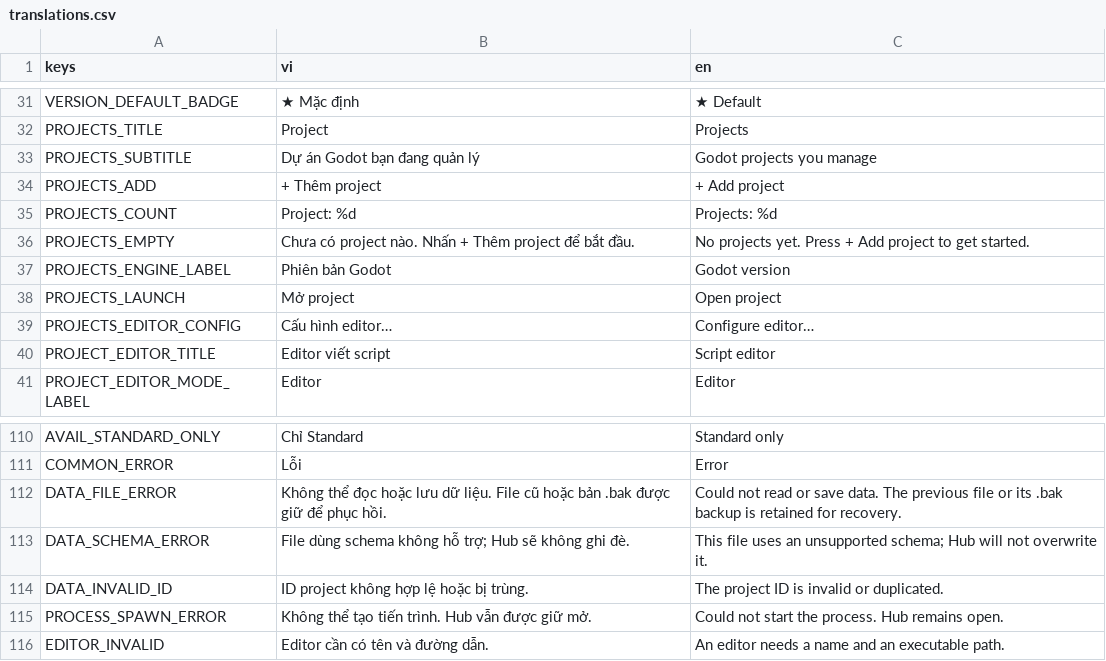
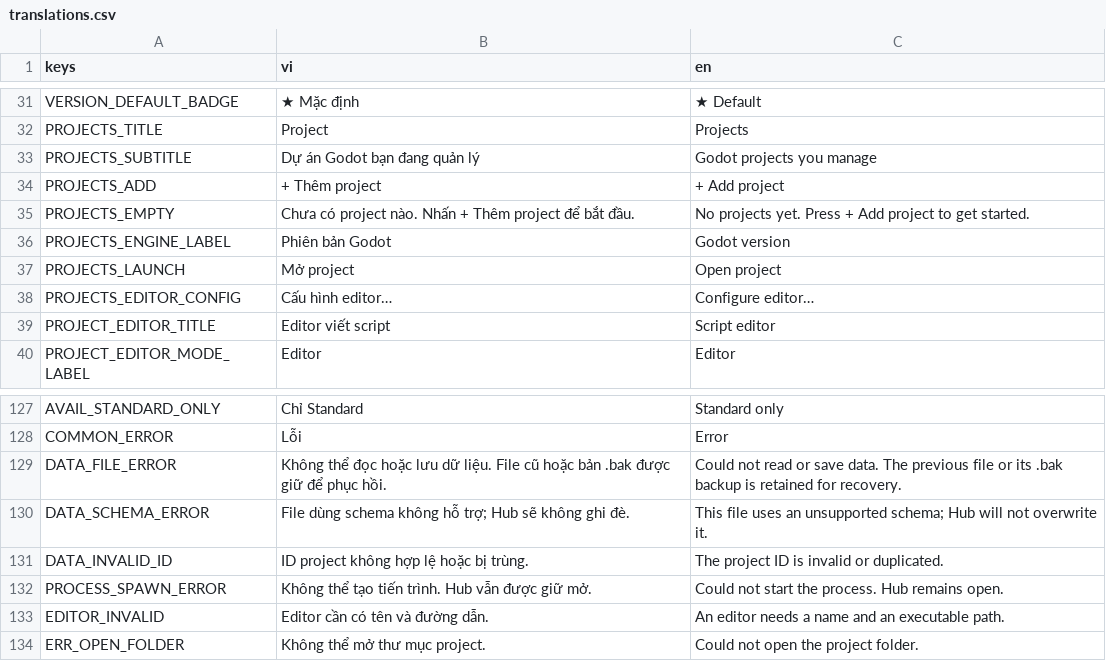
Before and after one commit to imxuanmanh/godot-hub, a CSV file: locales/translations.csv, drawn as a sheet; only a part is shown, gaps mark what is left out; removed rows and columns are numbered as before the commit, all else as after; the diff covers the shown part only; the diff names each change by its address in the sheet, - before the commit and + after, or states it on an @@ line.

Commit message:
feat: project table layout, tag editor, and inline filters

```diff
--- a/locales/translations.csv
+++ b/locales/translations.csv
-row 35: PROJECTS_COUNT | Project: %d | Projects: %d
+row 134: ERR_OPEN_FOLDER | Không thể mở thư mục project. | Could not open the project folder.
```
Also changed, not shown: 19 added rows, 1 removed row and 6 edited cells elsewhere in this file, 18 other files.
